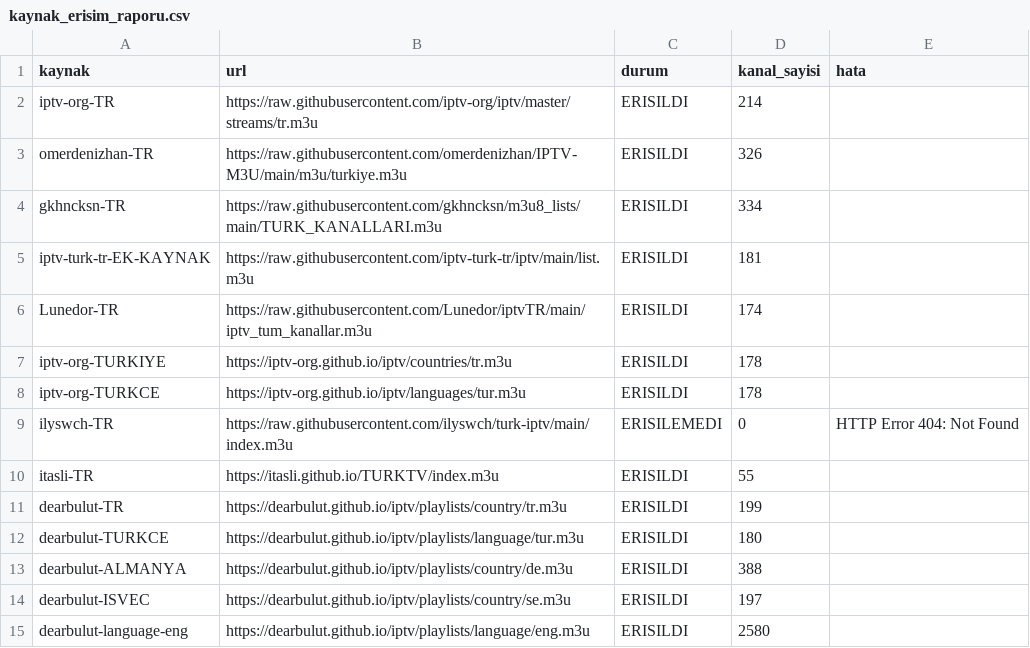
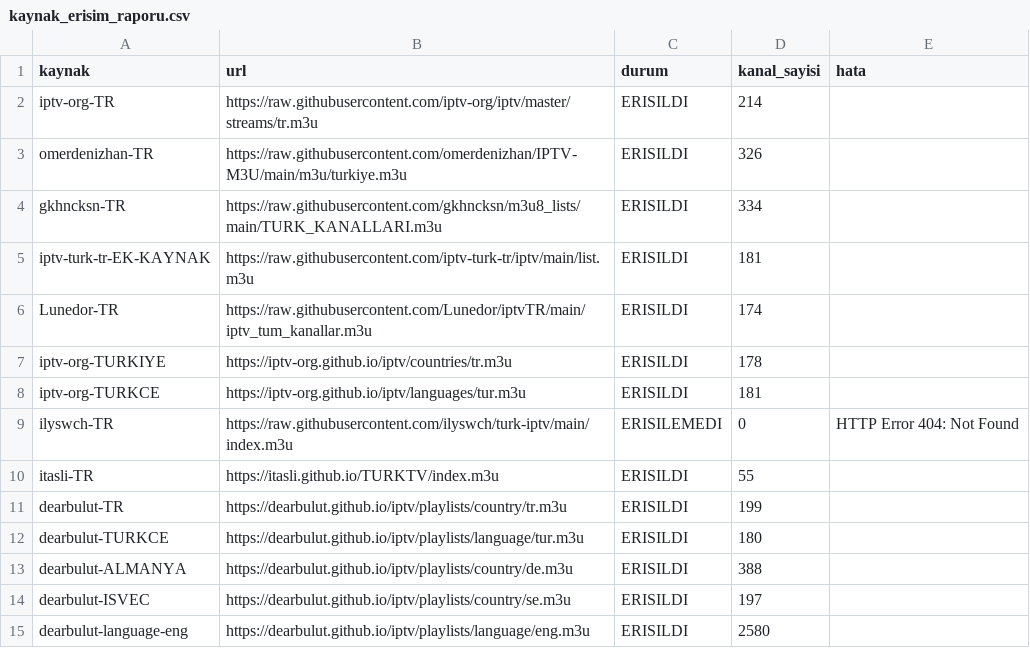
Before and after one commit to Madsc55/madsc-tv, a CSV file: madsc_kesif/kaynak_erisim_raporu.csv, drawn as a sheet.

```diff
--- a/madsc_kesif/kaynak_erisim_raporu.csv
+++ b/madsc_kesif/kaynak_erisim_raporu.csv
@@ -7,3 +7,3 @@ Lunedor-TR,https://raw.githubusercontent.com/Lunedor/iptvTR/main/iptv_tum_kanall
 iptv-org-TURKIYE,https://iptv-org.github.io/iptv/countries/tr.m3u,ERISILDI,178,
-iptv-org-TURKCE,https://iptv-org.github.io/iptv/languages/tur.m3u,ERISILDI,178,
+iptv-org-TURKCE,https://iptv-org.github.io/iptv/languages/tur.m3u,ERISILDI,181,
 ilyswch-TR,https://raw.githubusercontent.com/ilyswch/turk-iptv/main/index.m3u,ERISILEMEDI,0,HTTP Error 404: Not Found
```
Also changed, not shown: madsc_kesif/ana_liste_calismayanlar.csv, madsc_kesif/ana_liste_saglik_raporu.csv, 9 other files.
